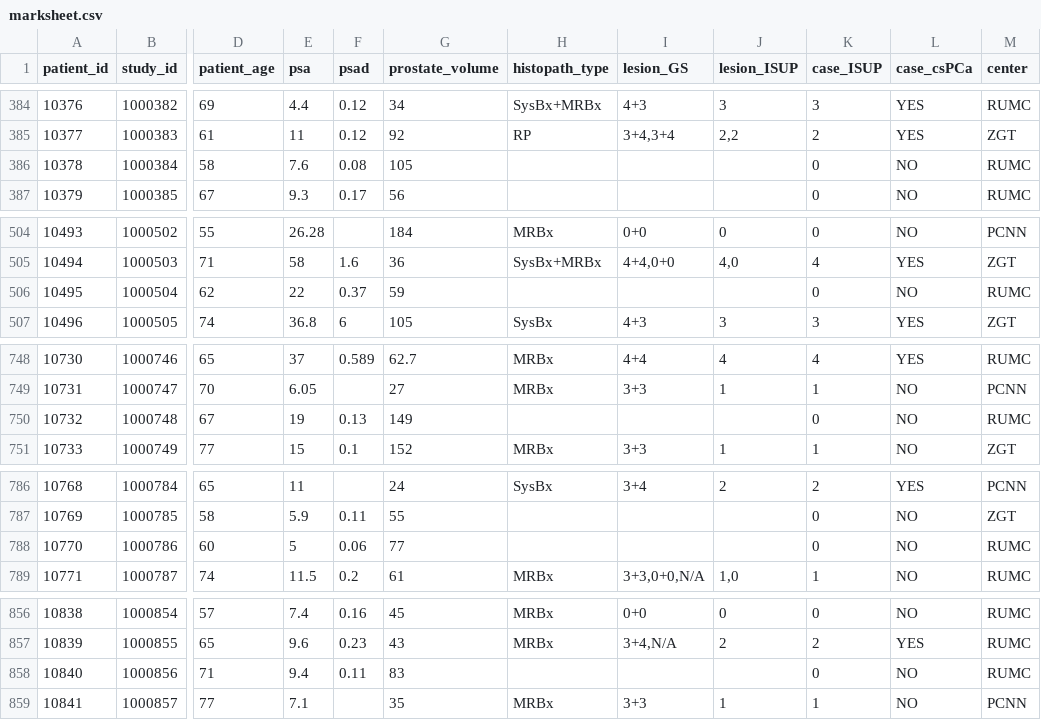
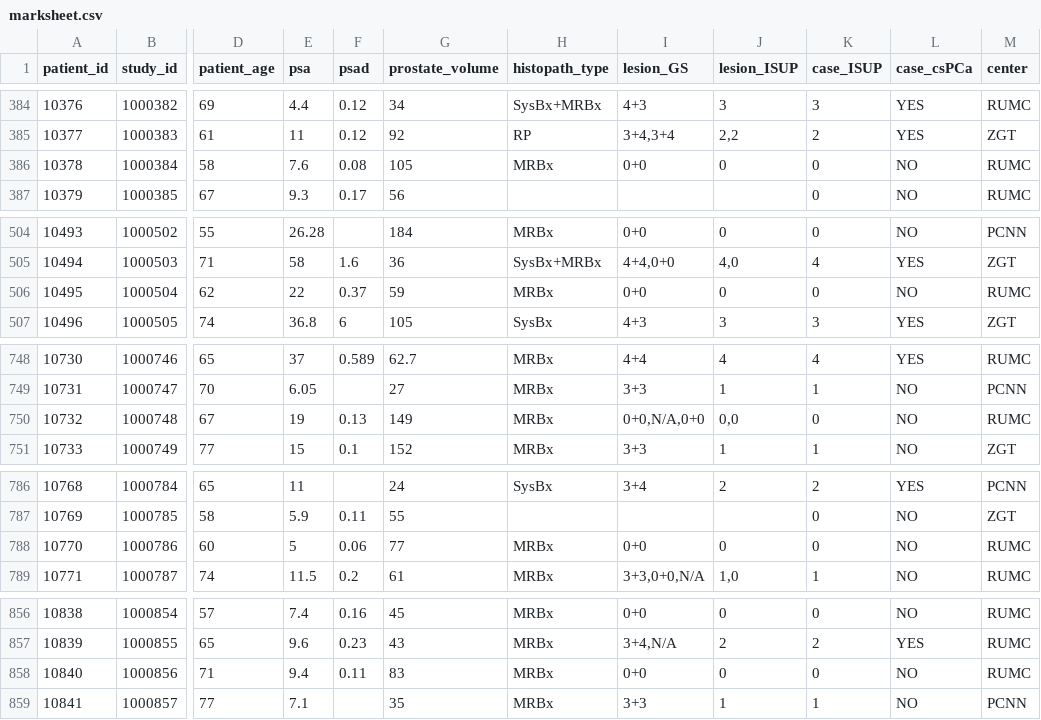
Before and after one commit to DIAGNijmegen/picai_labels, a CSV file: clinical_information/marksheet.csv, drawn as a sheet; only a part is shown, gaps mark what is left out; the diff covers the shown part only; the diff names each change by its address in the sheet, - before the commit and + after, or states it on an @@ line.

```diff
--- a/clinical_information/marksheet.csv
+++ b/clinical_information/marksheet.csv
-H386 (histopath_type): (empty)
+H386 (histopath_type): MRBx
-I386 (lesion_GS): (empty)
+I386 (lesion_GS): 0+0
-J386 (lesion_ISUP): (empty)
+J386 (lesion_ISUP): 0
-H506 (histopath_type): (empty)
+H506 (histopath_type): MRBx
-I506 (lesion_GS): (empty)
+I506 (lesion_GS): 0+0
-J506 (lesion_ISUP): (empty)
+J506 (lesion_ISUP): 0
-H750 (histopath_type): (empty)
+H750 (histopath_type): MRBx
-I750 (lesion_GS): (empty)
+I750 (lesion_GS): 0+0,N/A,0+0
-J750 (lesion_ISUP): (empty)
+J750 (lesion_ISUP): 0,0
-H788 (histopath_type): (empty)
+H788 (histopath_type): MRBx
-I788 (lesion_GS): (empty)
+I788 (lesion_GS): 0+0
-J788 (lesion_ISUP): (empty)
+J788 (lesion_ISUP): 0
-H858 (histopath_type): (empty)
+H858 (histopath_type): MRBx
-I858 (lesion_GS): (empty)
+I858 (lesion_GS): 0+0
-J858 (lesion_ISUP): (empty)
+J858 (lesion_ISUP): 0
```
Also changed, not shown: 78 edited cells elsewhere in this file.
